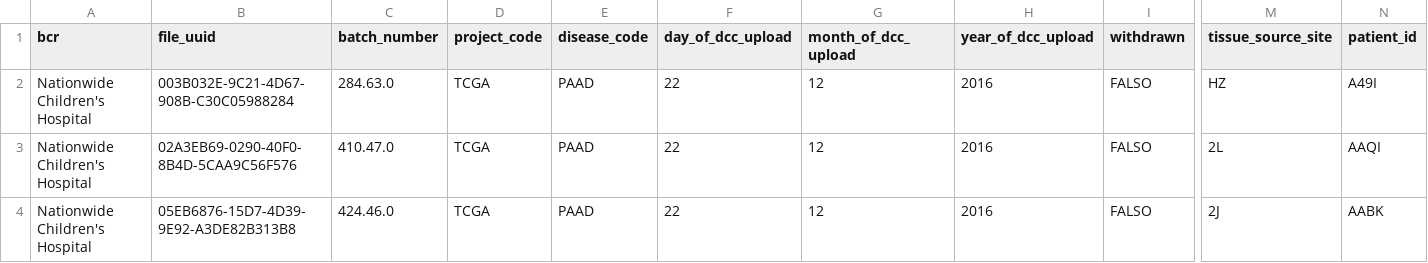
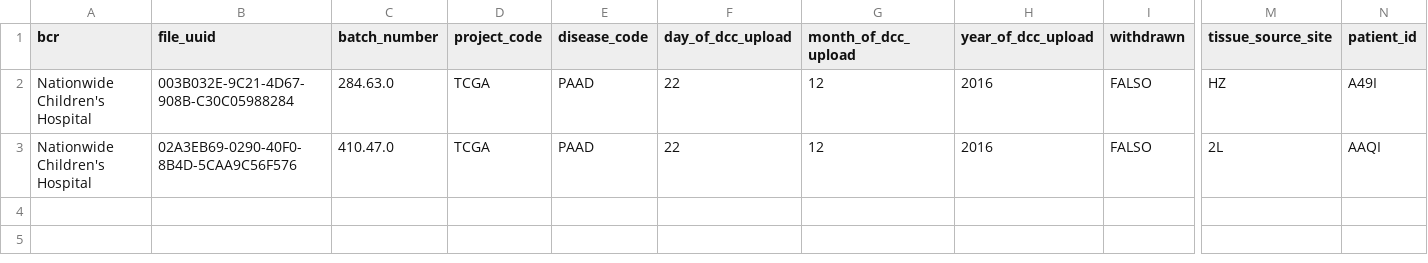
Before and after one commit to jrbobes/jrbobes-hitl-ml, a CSV file: OriginalDataTest.csv, drawn as a sheet; only a part is shown, gaps mark what is left out; rows hold the shown columns only; the diff names each change by its address in the sheet, - before the commit and + after, or states it on an @@ line.

Commit message:
Update OriginalDataTest.csv

```diff
--- a/OriginalDataTest.csv
+++ b/OriginalDataTest.csv
-row 4: Nationwide Children's Hospital | 05EB6876-15D7-4D39-9E92-A3DE82B313B8 | 424.46.0 | TCGA | PAAD | 22 | 12 | 2016 | FALSO | 2J | AABK
```
